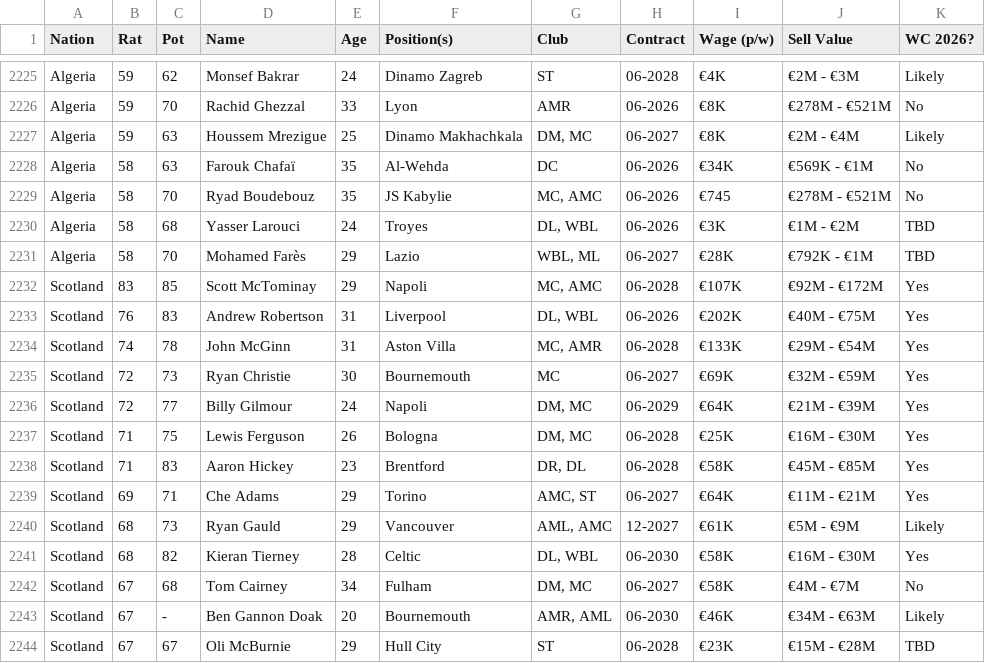
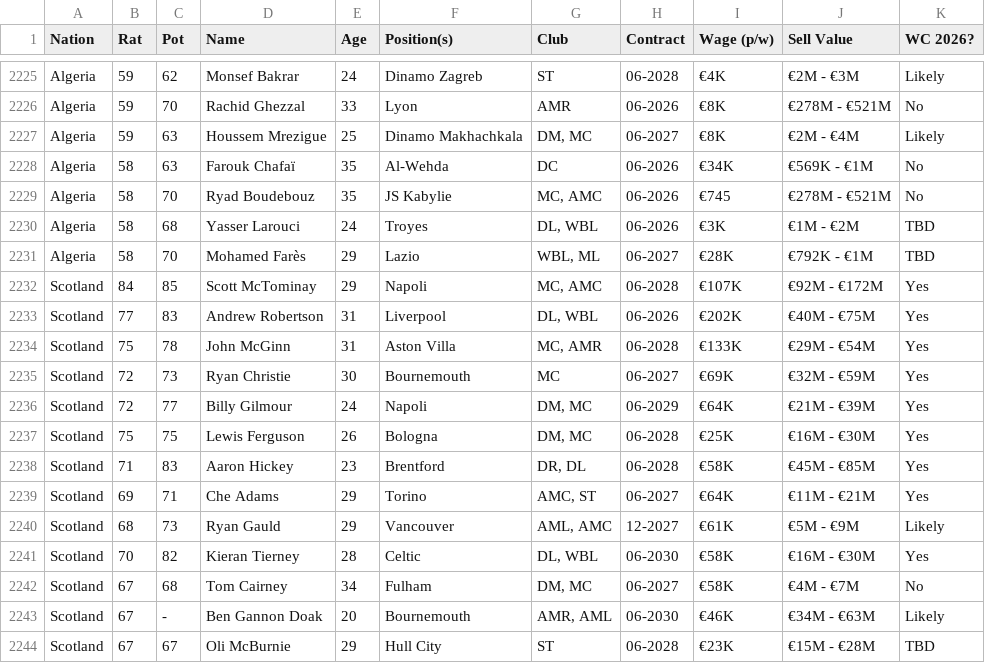
Before and after one commit to APmsj09/Fifa_Elo_Sim, a CSV file: data/Player_Data.csv, drawn as a sheet; only a part is shown, gaps mark what is left out.

Commit message:
scotand

```diff
--- a/data/Player_Data.csv
+++ b/data/Player_Data.csv
@@ -2231,8 +2231,8 @@ Algeria,58,68,Yasser Larouci,24,Troyes,"DL, WBL",06-2026,€3K,€1M - €2M,TBD
 Algeria,58,70,Mohamed Farès,29,Lazio,"WBL, ML",06-2027,€28K,€792K - €1M,TBD
-Scotland,83,85,Scott McTominay,29,Napoli,"MC, AMC",06-2028,€107K,€92M - €172M,Yes
-Scotland,76,83,Andrew Robertson,31,Liverpool,"DL, WBL",06-2026,€202K,€40M - €75M,Yes
-Scotland,74,78,John McGinn,31,Aston Villa,"MC, AMR",06-2028,€133K,€29M - €54M,Yes
+Scotland,84,85,Scott McTominay,29,Napoli,"MC, AMC",06-2028,€107K,€92M - €172M,Yes
+Scotland,77,83,Andrew Robertson,31,Liverpool,"DL, WBL",06-2026,€202K,€40M - €75M,Yes
+Scotland,75,78,John McGinn,31,Aston Villa,"MC, AMR",06-2028,€133K,€29M - €54M,Yes
 Scotland,72,73,Ryan Christie,30,Bournemouth,MC,06-2027,€69K,€32M - €59M,Yes
 Scotland,72,77,Billy Gilmour,24,Napoli,"DM, MC",06-2029,€64K,€21M - €39M,Yes
-Scotland,71,75,Lewis Ferguson,26,Bologna,"DM, MC",06-2028,€25K,€16M - €30M,Yes
+Scotland,75,75,Lewis Ferguson,26,Bologna,"DM, MC",06-2028,€25K,€16M - €30M,Yes
 Scotland,71,83,Aaron Hickey,23,Brentford,"DR, DL",06-2028,€58K,€45M - €85M,Yes
@@ -2240,3 +2240,3 @@ Scotland,69,71,Che Adams,29,Torino,"AMC, ST",06-2027,€64K,€11M - €21M,Yes
 Scotland,68,73,Ryan Gauld,29,Vancouver,"AML, AMC",12-2027,€61K,€5M - €9M,Likely
-Scotland,68,82,Kieran Tierney,28,Celtic,"DL, WBL",06-2030,€58K,€16M - €30M,Yes
+Scotland,70,82,Kieran Tierney,28,Celtic,"DL, WBL",06-2030,€58K,€16M - €30M,Yes
 Scotland,67,68,Tom Cairney,34,Fulham,"DM, MC",06-2027,€58K,€4M - €7M,No
```
